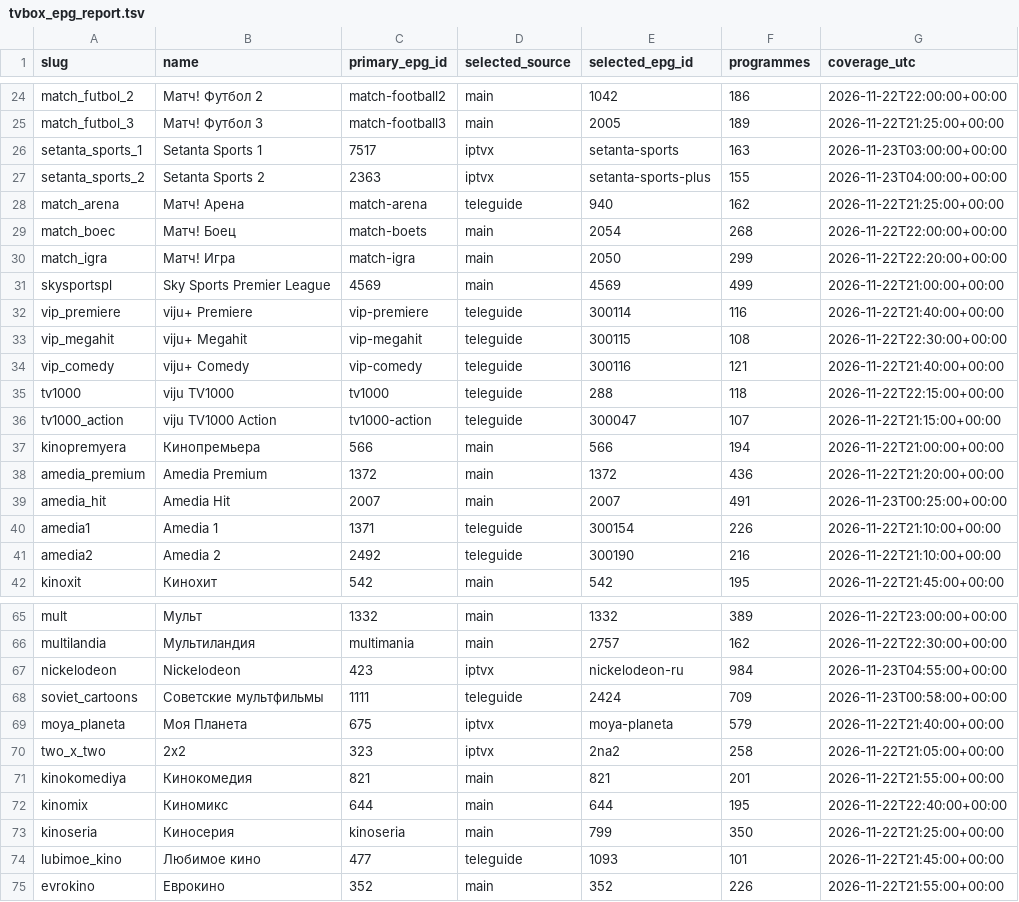
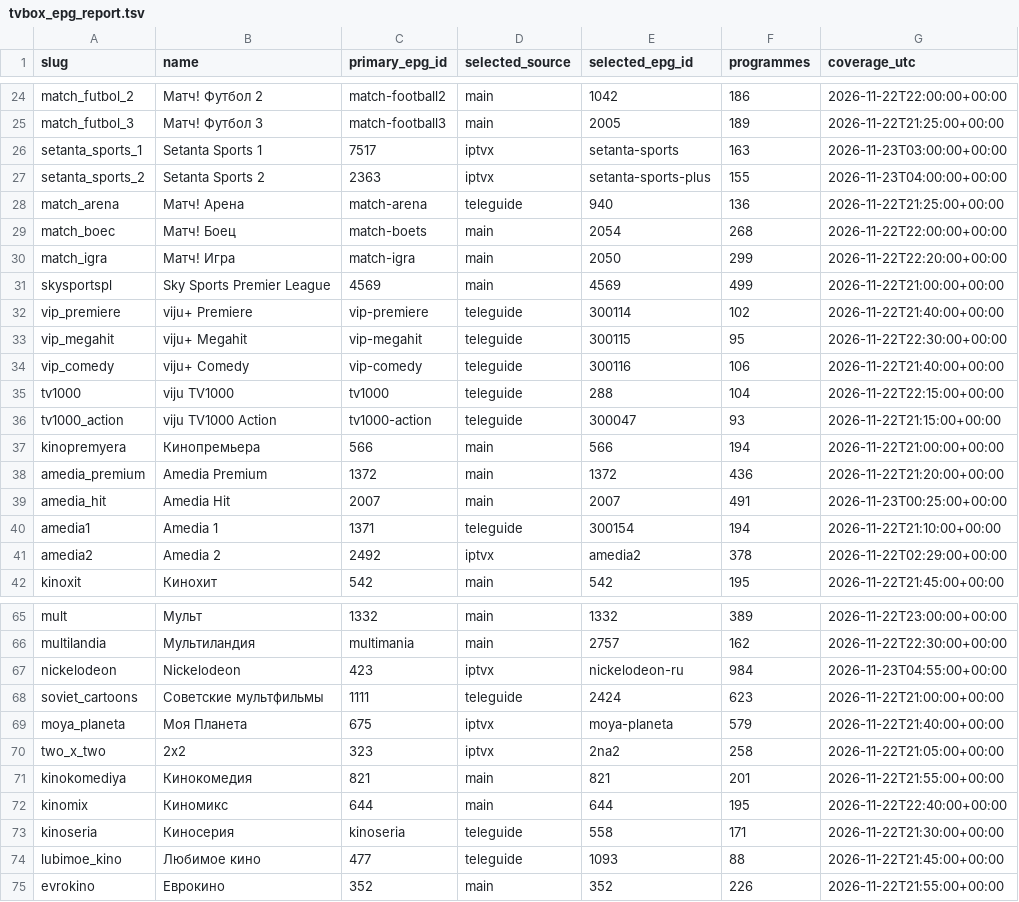
Before and after one commit to Commodo163/sys-cache-7c91, a TSV file: data/tvbox_epg_report.tsv, drawn as a sheet; only a part is shown, gaps mark what is left out; the diff covers the shown part only.

Commit message:
Publish verified TVbox EPG payload only

```diff
--- a/data/tvbox_epg_report.tsv
+++ b/data/tvbox_epg_report.tsv
@@ -27,3 +27,3 @@ setanta_sports_1	Setanta Sports 1	7517	iptvx	setanta-sports	163	2026-11-23T03:00
 setanta_sports_2	Setanta Sports 2	2363	iptvx	setanta-sports-plus	155	2026-11-23T04:00:00+00:00
-match_arena	Матч! Арена	match-arena	teleguide	940	162	2026-11-22T21:25:00+00:00
+match_arena	Матч! Арена	match-arena	teleguide	940	136	2026-11-22T21:25:00+00:00
 match_boec	Матч! Боец	match-boets	main	2054	268	2026-11-22T22:00:00+00:00
@@ -31,7 +31,7 @@ match_igra	Матч! Игра	match-igra	main	2050	299	2026-11-22T22:20:00+00:00
 skysportspl	Sky Sports Premier League	4569	main	4569	499	2026-11-22T21:00:00+00:00
-vip_premiere	viju+ Premiere	vip-premiere	teleguide	300114	116	2026-11-22T21:40:00+00:00
-vip_megahit	viju+ Megahit	vip-megahit	teleguide	300115	108	2026-11-22T22:30:00+00:00
-vip_comedy	viju+ Comedy	vip-comedy	teleguide	300116	121	2026-11-22T21:40:00+00:00
-tv1000	viju TV1000	tv1000	teleguide	288	118	2026-11-22T22:15:00+00:00
-tv1000_action	viju TV1000 Action	tv1000-action	teleguide	300047	107	2026-11-22T21:15:00+00:00
+vip_premiere	viju+ Premiere	vip-premiere	teleguide	300114	102	2026-11-22T21:40:00+00:00
+vip_megahit	viju+ Megahit	vip-megahit	teleguide	300115	95	2026-11-22T22:30:00+00:00
+vip_comedy	viju+ Comedy	vip-comedy	teleguide	300116	106	2026-11-22T21:40:00+00:00
+tv1000	viju TV1000	tv1000	teleguide	288	104	2026-11-22T22:15:00+00:00
+tv1000_action	viju TV1000 Action	tv1000-action	teleguide	300047	93	2026-11-22T21:15:00+00:00
 kinopremyera	Кинопремьера	566	main	566	194	2026-11-22T21:00:00+00:00
@@ -39,4 +39,4 @@ amedia_premium	Amedia Premium	1372	main	1372	436	2026-11-22T21:20:00+00:00
 amedia_hit	Amedia Hit	2007	main	2007	491	2026-11-23T00:25:00+00:00
-amedia1	Amedia 1	1371	teleguide	300154	226	2026-11-22T21:10:00+00:00
-amedia2	Amedia 2	2492	teleguide	300190	216	2026-11-22T21:10:00+00:00
+amedia1	Amedia 1	1371	teleguide	300154	194	2026-11-22T21:10:00+00:00
+amedia2	Amedia 2	2492	iptvx	amedia2	378	2026-11-22T02:29:00+00:00
 kinoxit	Кинохит	542	main	542	195	2026-11-22T21:45:00+00:00
@@ -67,3 +67,3 @@ multilandia	Мультиландия	multimania	main	2757	162	2026-11-22T22:30:0
 nickelodeon	Nickelodeon	423	iptvx	nickelodeon-ru	984	2026-11-23T04:55:00+00:00
-soviet_cartoons	Советские мультфильмы	1111	teleguide	2424	709	2026-11-23T00:58:00+00:00
+soviet_cartoons	Советские мультфильмы	1111	teleguide	2424	623	2026-11-22T21:00:00+00:00
 moya_planeta	Моя Планета	675	iptvx	moya-planeta	579	2026-11-22T21:40:00+00:00
@@ -72,4 +72,4 @@ kinokomediya	Кинокомедия	821	main	821	201	2026-11-22T21:55:00+00:00
 kinomix	Киномикс	644	main	644	195	2026-11-22T22:40:00+00:00
-kinoseria	Киносерия	kinoseria	main	799	350	2026-11-22T21:25:00+00:00
-lubimoe_kino	Любимое кино	477	teleguide	1093	101	2026-11-22T21:45:00+00:00
+kinoseria	Киносерия	kinoseria	teleguide	558	171	2026-11-22T21:30:00+00:00
+lubimoe_kino	Любимое кино	477	teleguide	1093	88	2026-11-22T21:45:00+00:00
 evrokino	Еврокино	352	main	352	226	2026-11-22T21:55:00+00:00
```
Also changed, not shown: 18 edited cells elsewhere in this file, 3 other files.
